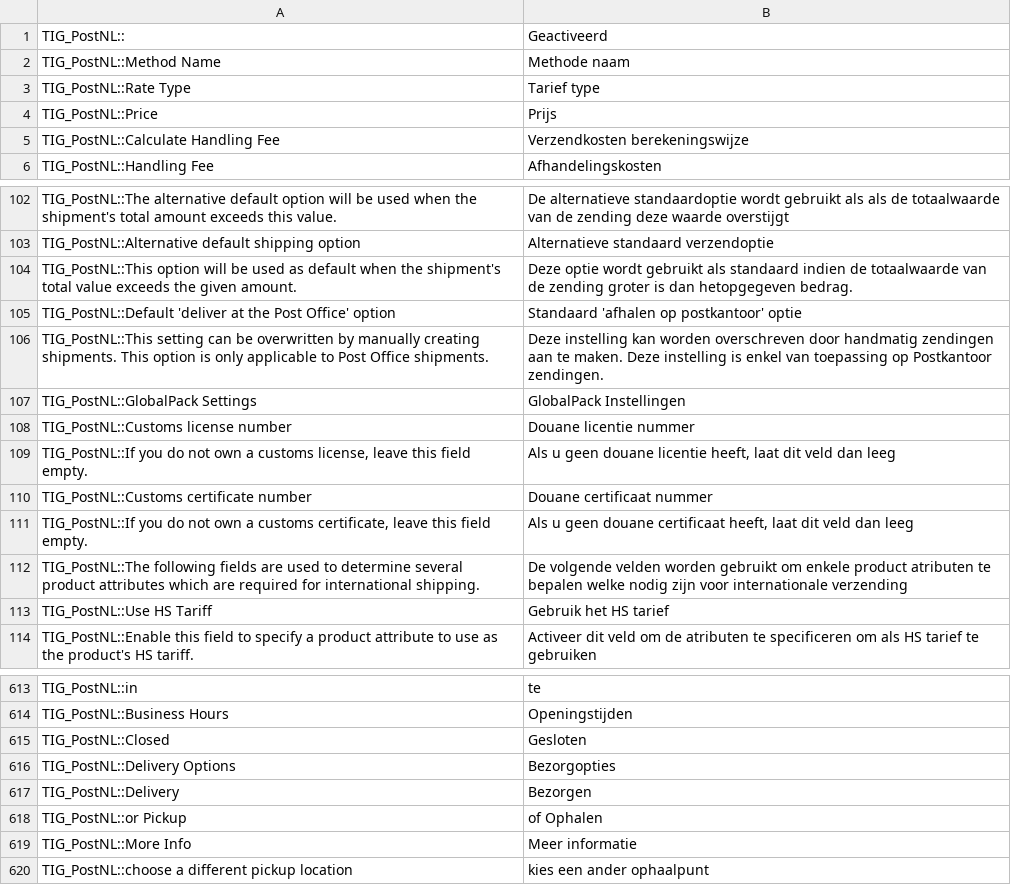
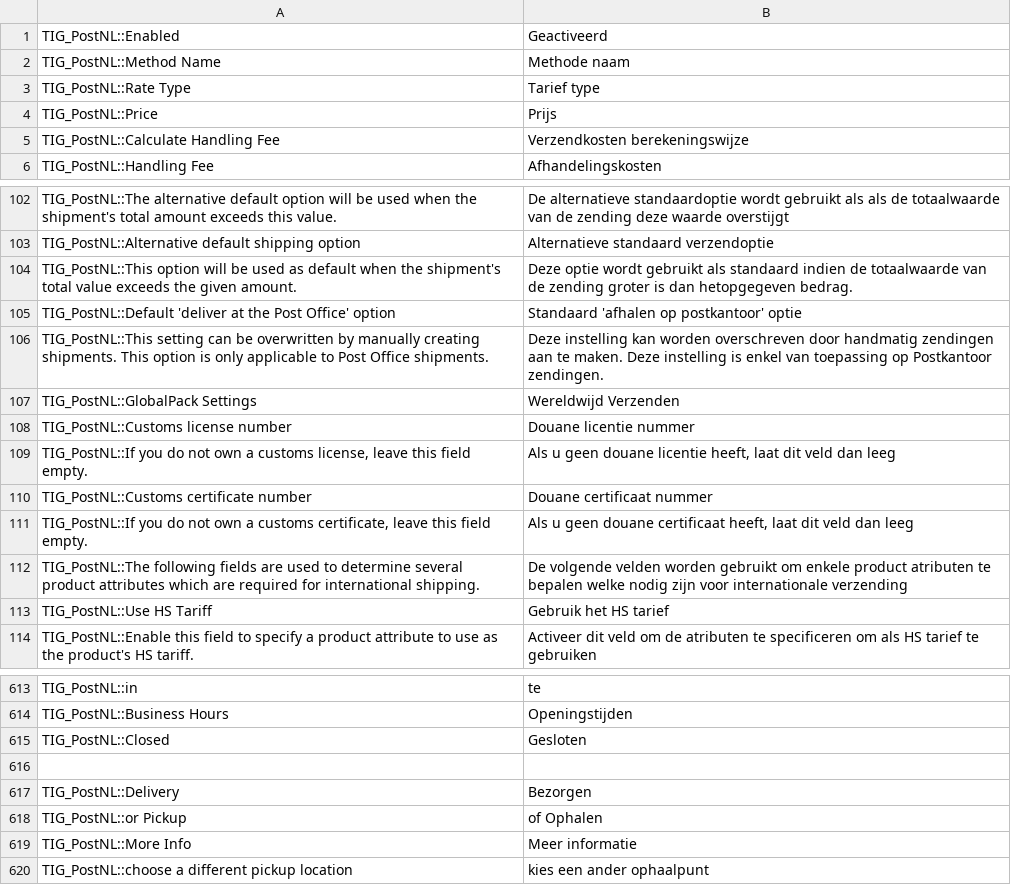
Before and after one commit to postnl/postnl-magento1-End-of-life, a CSV file: app/locale/nl_NL/TIG_PostNL.csv, drawn as a sheet; only a part is shown, gaps mark what is left out; the diff covers the shown part only.

```diff
--- a/app/locale/nl_NL/TIG_PostNL.csv
+++ b/app/locale/nl_NL/TIG_PostNL.csv
@@ -1,2 +1,2 @@
-TIG_PostNL::,Geactiveerd
+TIG_PostNL::Enabled,Geactiveerd
 TIG_PostNL::Method Name,Methode naam
@@ -106,3 +106,3 @@ TIG_PostNL::Default 'deliver at the Post Office' option,Standaard 'afhalen op po
 TIG_PostNL::This setting can be overwritten by manually creating shipments. This option is only applicable to Post Office shipments.,Deze instelling kan worden overschreven door handmatig zendingen aan te maken. Deze instelling is enkel van toepassing op Postkantoor zendingen.
-TIG_PostNL::GlobalPack Settings,GlobalPack Instellingen
+TIG_PostNL::GlobalPack Settings,Wereldwijd Verzenden
 TIG_PostNL::Customs license number,Douane licentie nummer
@@ -620,3 +620,3 @@ TIG_PostNL::Business Hours,Openingstijden
 TIG_PostNL::Closed,Gesloten
-TIG_PostNL::Delivery Options,Bezorgopties
+,
 TIG_PostNL::Delivery,Bezorgen
```
Also changed, not shown: 23 added rows, 4 removed rows and 9 edited cells elsewhere in this file, 9 other files.
